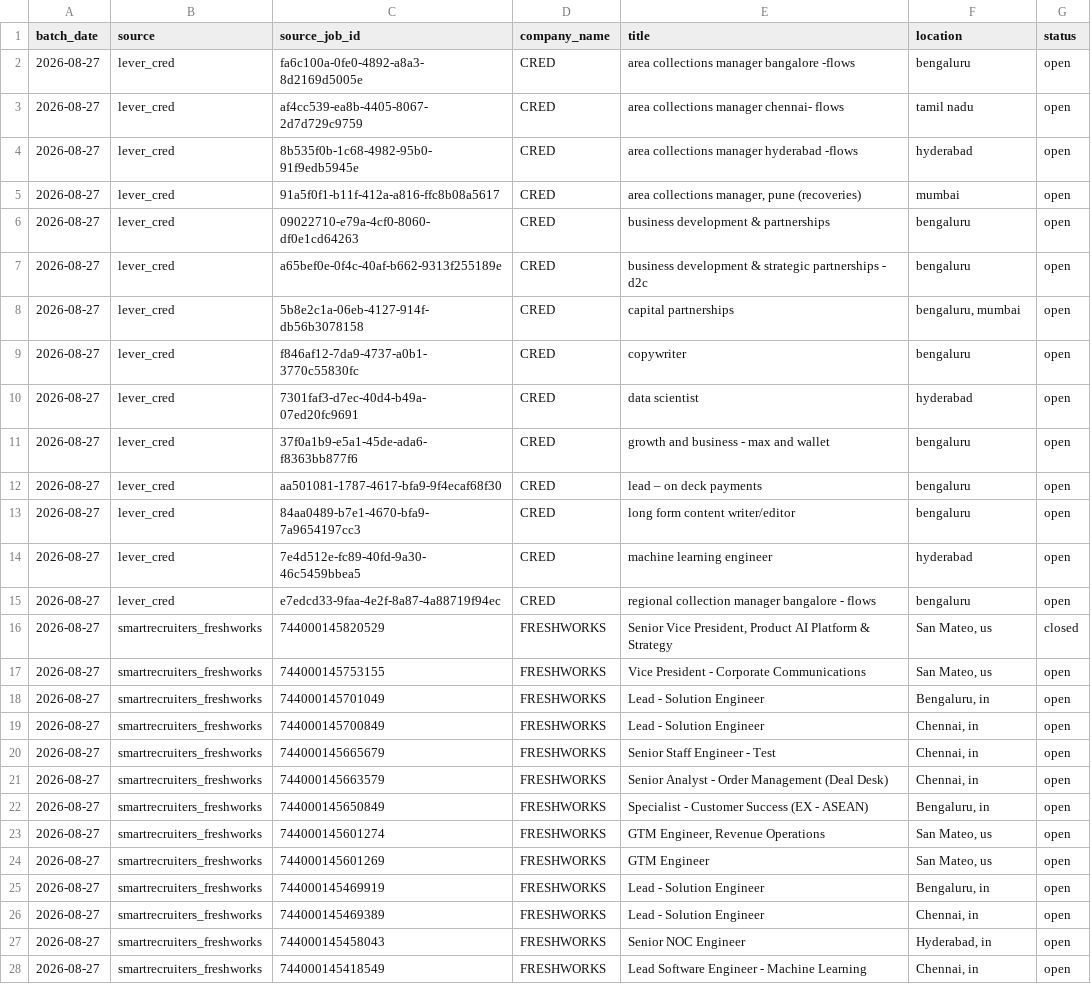
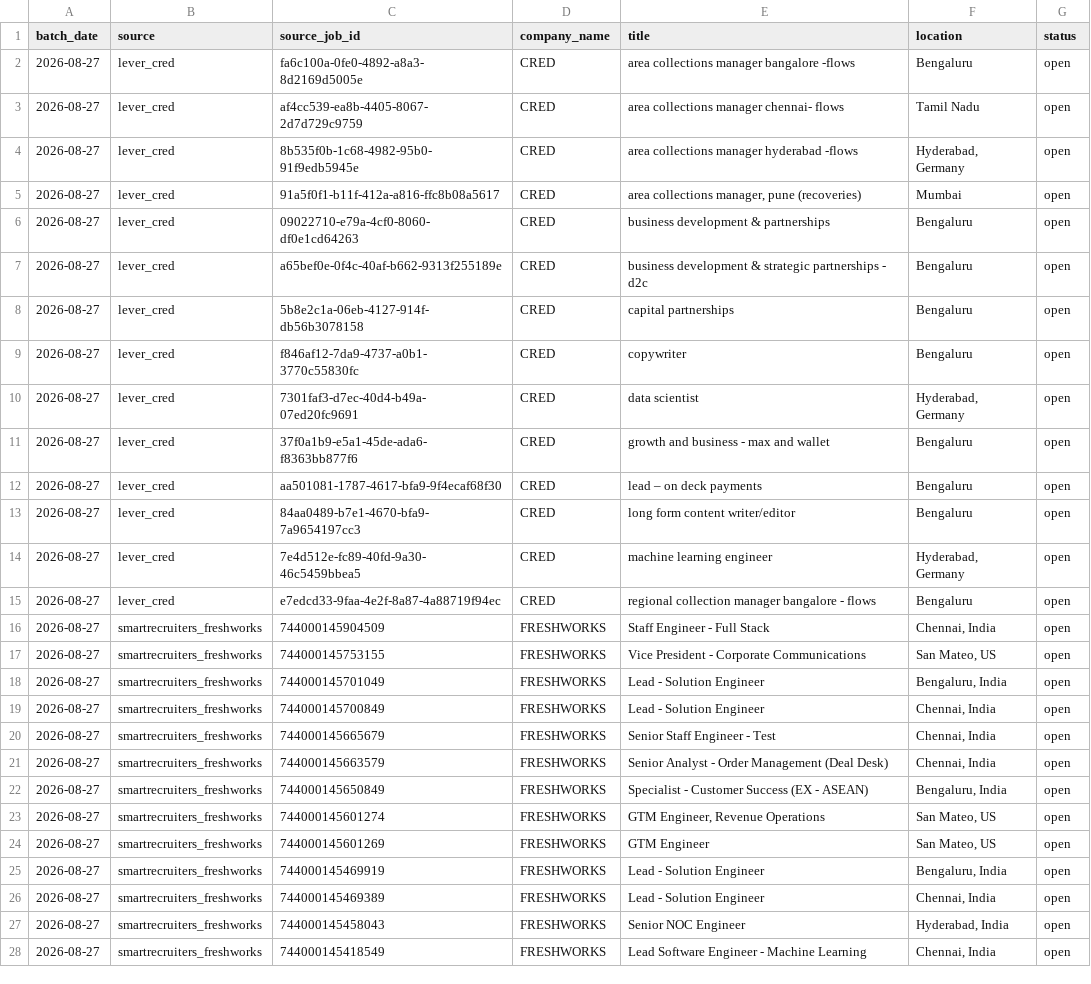
Before and after one commit to itsabhinavism/job-vault-datavault, a CSV file: export/job_history.csv, drawn as a sheet; only a part is shown; removed rows and columns are numbered as before the commit, all else as after; the diff covers the shown part only; the diff names each change by its address in the sheet, - before the commit and + after, or states it on an @@ line.

```diff
--- a/export/job_history.csv
+++ b/export/job_history.csv
-F2 (location): bengaluru
+F2 (location): Bengaluru
-F3 (location): tamil nadu
+F3 (location): Tamil Nadu
-F4 (location): hyderabad
+F4 (location): Hyderabad, Germany
-F5 (location): mumbai
+F5 (location): Mumbai
-F6:F7 (location): bengaluru
+F6:F7 (location): Bengaluru
-F8 (location): bengaluru, mumbai
+F8 (location): Bengaluru
-F9 (location): bengaluru
+F9 (location): Bengaluru
-F10 (location): hyderabad
+F10 (location): Hyderabad, Germany
-F11:F13 (location): bengaluru
+F11:F13 (location): Bengaluru
-F14 (location): hyderabad
+F14 (location): Hyderabad, Germany
-F15 (location): bengaluru
+F15 (location): Bengaluru
-row 16: 2026-08-27 | smartrecruiters_freshworks | 744000145820529 | FRESHWORKS | Senior Vice President, Product AI Platform & Strategy | San Mateo, us | closed
+row 16: 2026-08-27 | smartrecruiters_freshworks | 744000145904509 | FRESHWORKS | Staff Engineer - Full Stack | Chennai, India | open
-F17 (location): San Mateo, us
+F17 (location): San Mateo, US
-F18 (location): Bengaluru, in
+F18 (location): Bengaluru, India
-F19:F21 (location): Chennai, in
+F19:F21 (location): Chennai, India
-F22 (location): Bengaluru, in
+F22 (location): Bengaluru, India
-F23:F24 (location): San Mateo, us
+F23:F24 (location): San Mateo, US
-F25 (location): Bengaluru, in
+F25 (location): Bengaluru, India
-F26 (location): Chennai, in
+F26 (location): Chennai, India
-F27 (location): Hyderabad, in
+F27 (location): Hyderabad, India
-F28 (location): Chennai, in
+F28 (location): Chennai, India
```
Also changed, not shown: 2 removed rows and 111 edited cells elsewhere in this file, export/current_jobs.csv, 20 other files.
